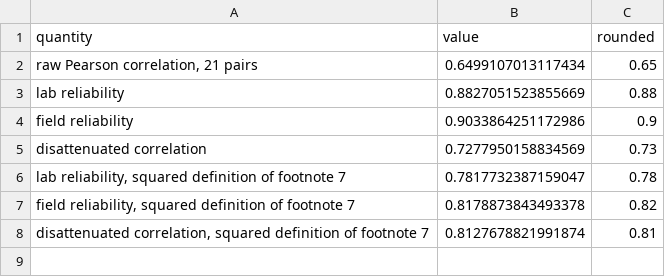
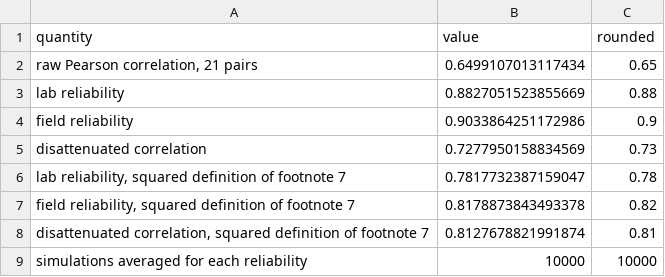
Before and after one commit to active-maintenance-aec/coppock_green_2015, a CSV file: maintained/output/text_disattenuation.csv, drawn as a sheet.

```diff
--- a/maintained/output/text_disattenuation.csv
+++ b/maintained/output/text_disattenuation.csv
@@ -8 +8,2 @@ disattenuated correlation,0.7277950158834569,0.73
 "disattenuated correlation, squared definition of footnote 7",0.8127678821991874,0.81
+simulations averaged for each reliability,10000,10000
```
Also changed, not shown: ground_truth/coppock_green_2015_ground_truth.csv, maintained/output/figure_3_robustness.csv, 14 other files.
